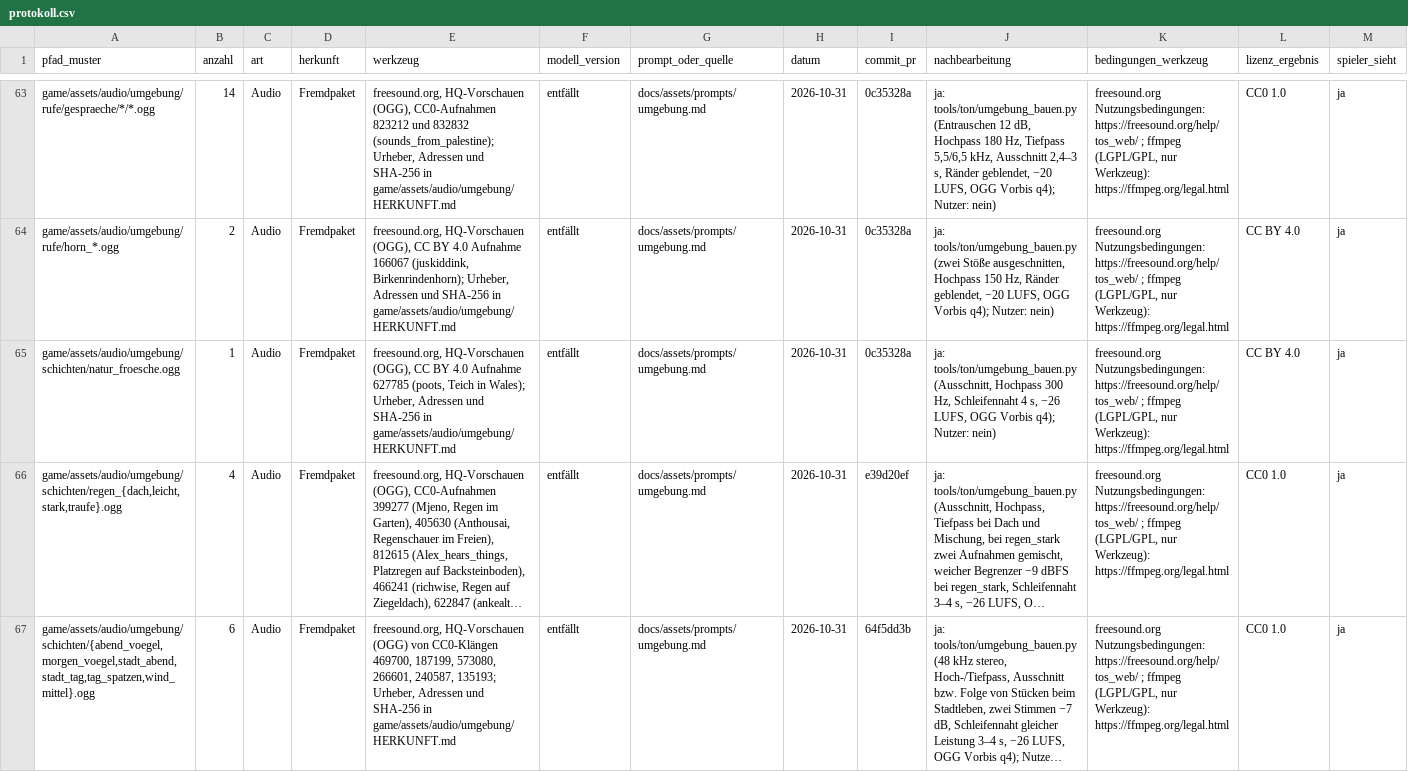
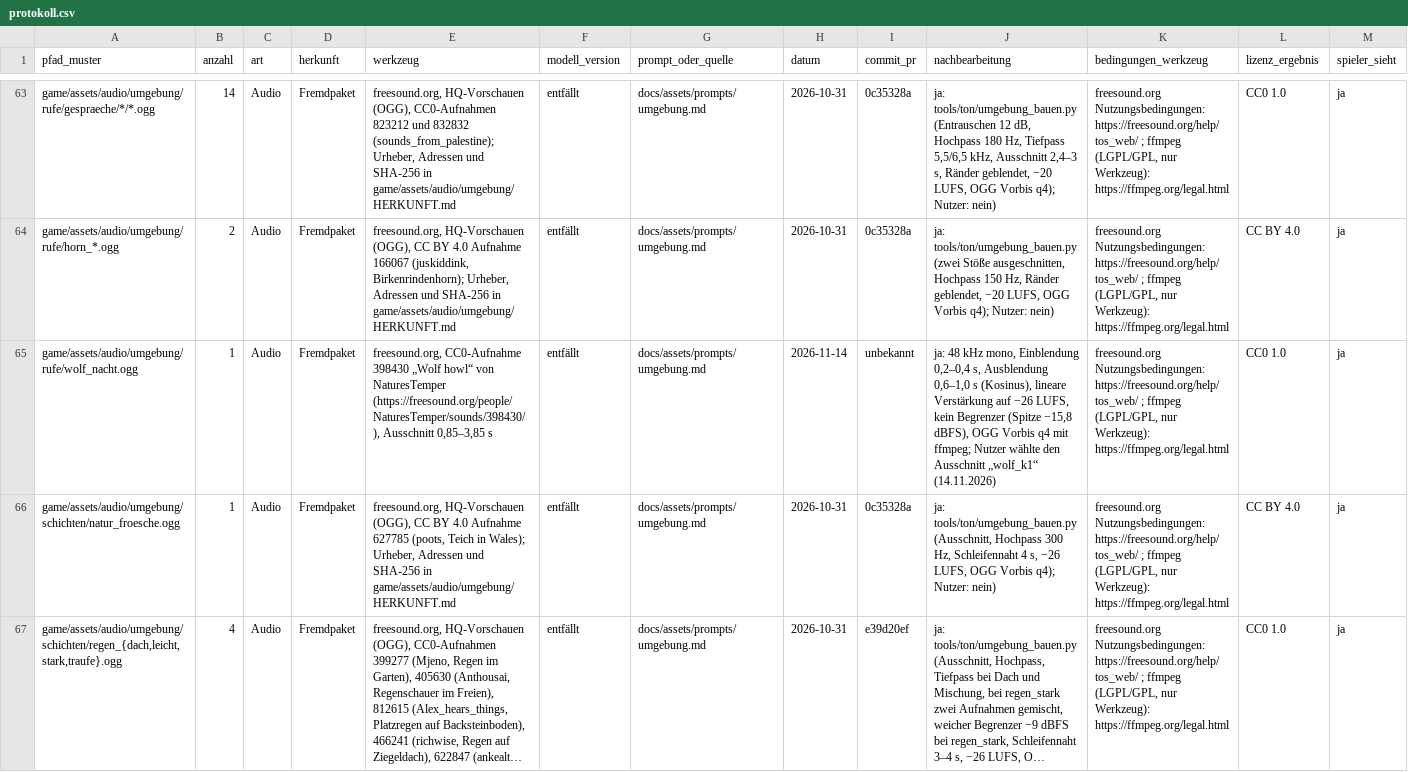
Before and after one commit to B411Y/reichsgilde, a CSV file: docs/assets/protokoll.csv, drawn as a sheet; only a part is shown, gaps mark what is left out; the shorter side is filled out with more unchanged rows; long unchanged cells end in …; rows hold the shown columns only; the diff names each change by its address in the sheet, - before the commit and + after, or states it on an @@ line.

```diff
--- a/docs/assets/protokoll.csv
+++ b/docs/assets/protokoll.csv
+row 65: game/assets/audio/umgebung/rufe/wolf_nacht.ogg | 1 | Audio | Fremdpaket | freesound.org, CC0-Aufnahme 398430 „Wolf howl“ von NaturesTemper (https://freesound.org/people/NaturesTemper/sounds/398430/), Ausschnitt 0,85–3,85 s | entfällt | docs/assets/prompts/umgebung.md | 2026-11-14 | unbekannt | ja: 48 kHz mono, Einblendung 0,2–0,4 s, Ausblendung 0,6–1,0 s (Kosinus), lineare Verstärkung auf −26 LUFS, kein Begrenzer (Spitze −15,8 dBFS), OGG Vorbis q4 mit ffmpeg; Nutzer wählte den Ausschnitt „wolf_k1“ (14.11.2026) | freesound.org Nutzungsbedingungen: https://freesound.org/help/tos_web/ ; ffmpeg (LGPL/GPL, nur Werkzeug): https://ffmpeg.org/legal.html | CC0 1.0 | ja
```
Also changed, not shown: 10 other files.
